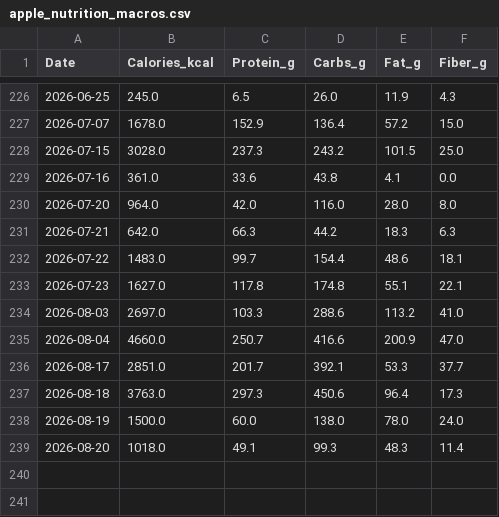
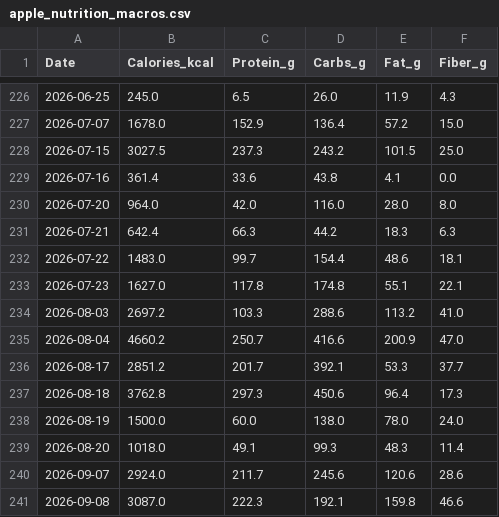
Before and after one commit to ayrtonxandre/agy, a CSV file: apple_nutrition_macros.csv, drawn as a sheet; only a part is shown, gaps mark what is left out.

Commit message:
chore(data): automated sync biometrics, workouts & dashboards [2026-09-08 21:46]

```diff
--- a/apple_nutrition_macros.csv
+++ b/apple_nutrition_macros.csv
@@ -227,13 +227,15 @@ Date,Calories_kcal,Protein_g,Carbs_g,Fat_g,Fiber_g
 2026-07-07,1678.0,152.9,136.4,57.2,15.0
-2026-07-15,3028.0,237.3,243.2,101.5,25.0
-2026-07-16,361.0,33.6,43.8,4.1,0.0
+2026-07-15,3027.5,237.3,243.2,101.5,25.0
+2026-07-16,361.4,33.6,43.8,4.1,0.0
 2026-07-20,964.0,42.0,116.0,28.0,8.0
-2026-07-21,642.0,66.3,44.2,18.3,6.3
+2026-07-21,642.4,66.3,44.2,18.3,6.3
 2026-07-22,1483.0,99.7,154.4,48.6,18.1
 2026-07-23,1627.0,117.8,174.8,55.1,22.1
-2026-08-03,2697.0,103.3,288.6,113.2,41.0
-2026-08-04,4660.0,250.7,416.6,200.9,47.0
-2026-08-17,2851.0,201.7,392.1,53.3,37.7
-2026-08-18,3763.0,297.3,450.6,96.4,17.3
+2026-08-03,2697.2,103.3,288.6,113.2,41.0
+2026-08-04,4660.2,250.7,416.6,200.9,47.0
+2026-08-17,2851.2,201.7,392.1,53.3,37.7
+2026-08-18,3762.8,297.3,450.6,96.4,17.3
 2026-08-19,1500.0,60.0,138.0,78.0,24.0
 2026-08-20,1018.0,49.1,99.3,48.3,11.4
+2026-09-07,2924.0,211.7,245.6,120.6,28.6
+2026-09-08,3087.0,222.3,192.1,159.8,46.6
```
Also changed, not shown: apple_daily_activity.csv, apple_mobility_biomechanics.csv, 7 other files.
